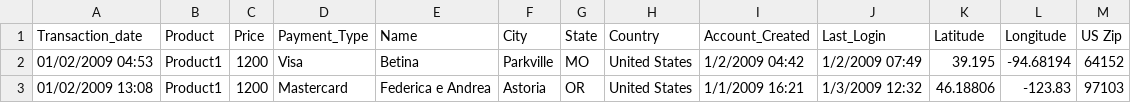
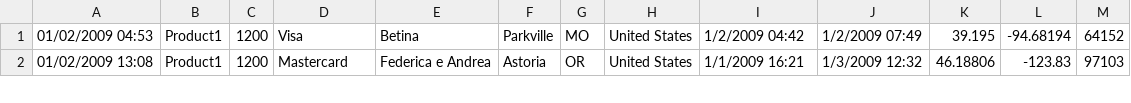
Before and after one commit to VestiDev/getting-started-with-amazon-athena, a CSV file: data/SalesJan2009.csv, drawn as a sheet; only a part is shown.

Commit message:
Added schema and create table query in Readme. Removed header row in the csv file.

```diff
--- a/data/SalesJan2009.csv
+++ b/data/SalesJan2009.csv
@@ -1,2 +1 @@
-Transaction_date,Product,Price,Payment_Type,Name,City,State,Country,Account_Created,Last_Login,Latitude,Longitude,US Zip
 01/02/2009 04:53,Product1,1200,Visa,Betina,Parkville,MO,United States,1/2/2009 04:42,1/2/2009 07:49,39.195,-94.68194,64152
```
Also changed, not shown: 2 other files.
